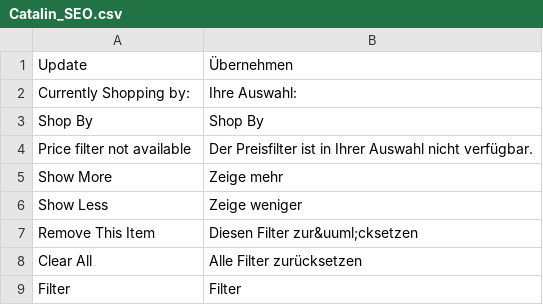
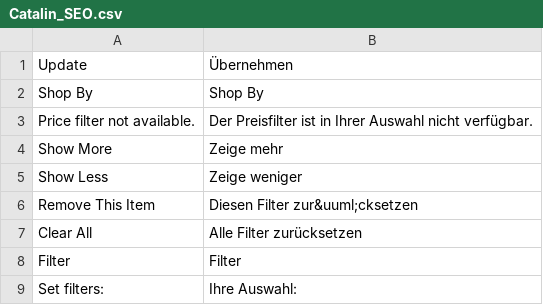
Before and after one commit to eporsche/improved-magento-layered-navigation, a CSV file: app/locale/de_DE/Catalin_SEO.csv, drawn as a sheet.

Commit message:
update translation

```diff
--- a/app/locale/de_DE/Catalin_SEO.csv
+++ b/app/locale/de_DE/Catalin_SEO.csv
@@ -1,5 +1,4 @@
 "Update","Übernehmen"
-"Currently Shopping by:","Ihre Auswahl:"
 "Shop By","Shop By"
-"Price filter not available","Der Preisfilter ist in Ihrer Auswahl nicht verfügbar."
+"Price filter not available.","Der Preisfilter ist in Ihrer Auswahl nicht verfügbar."
 "Show More","Zeige mehr"
@@ -9 +8,2 @@
 "Filter","Filter"
+"Set filters:","Ihre Auswahl:"
```
